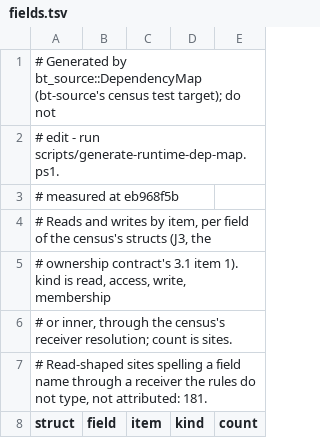
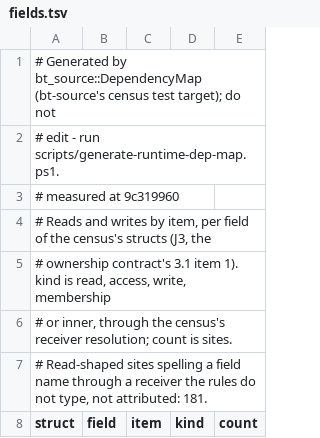
Before and after one commit to lulu-loopp/folio-terminal, a TSV file: docs/plans/design/runtime-dep-map/fields.tsv, drawn as a sheet; only a part is shown.

```diff
--- a/docs/plans/design/runtime-dep-map/fields.tsv
+++ b/docs/plans/design/runtime-dep-map/fields.tsv
@@ -2,3 +2,3 @@
 # edit - run scripts/generate-runtime-dep-map.ps1.
-# measured at eb968f5b
+# measured at 9c319960
 # Reads and writes by item, per field of the census's structs (J3, the
```
Also changed, not shown: docs/plans/REQUEST-DOOR-SITES.tsv, docs/plans/design/runtime-dep-map/doors.tsv, 3 other files.
